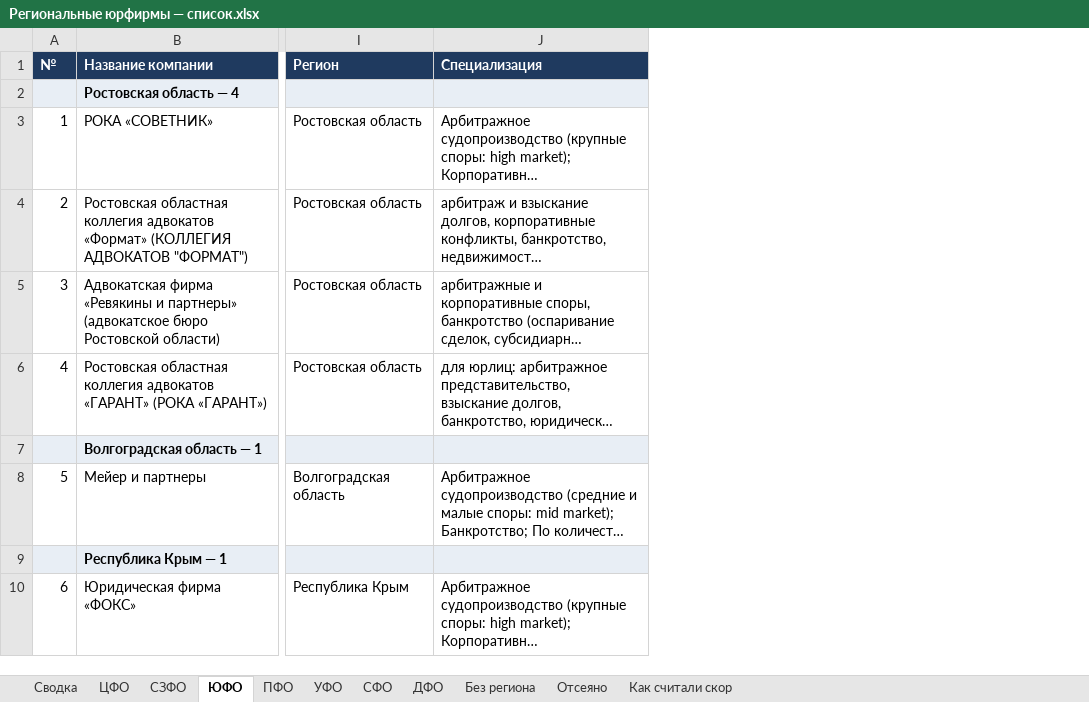
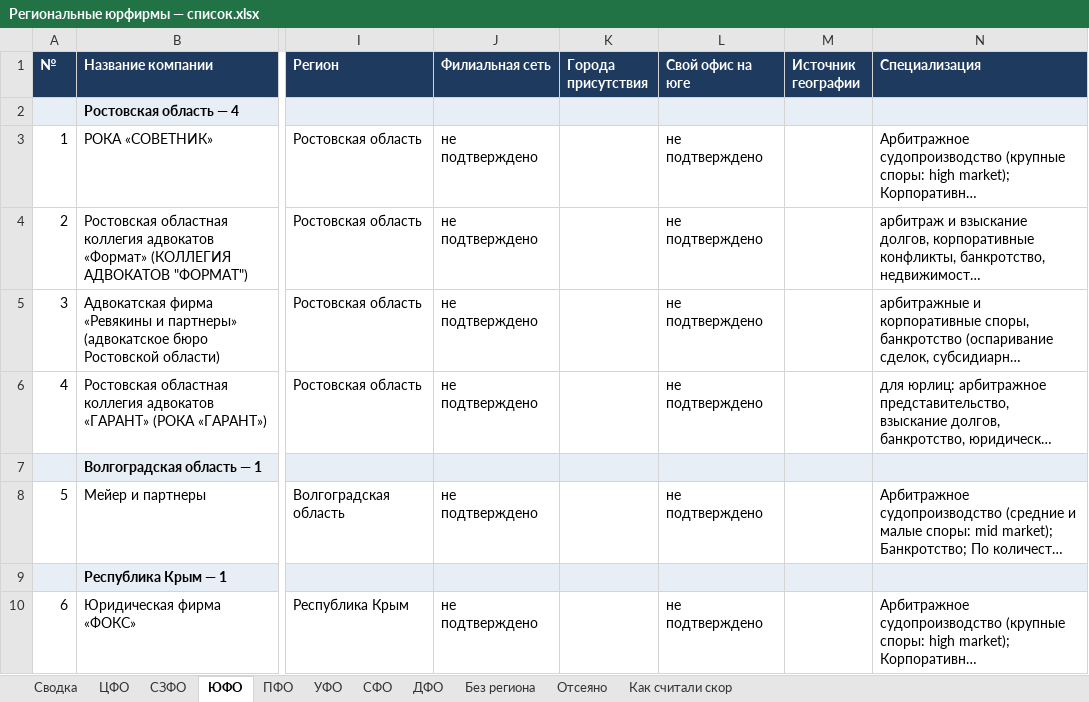
Before and after one commit to khokhlovvi/dengiipravo, an Excel workbook: 07 Партнёры/Рассылка региональным юрфирмам/Региональные юрфирмы — список.xlsx, sheet ЮФО, drawn as a sheet; only a part is shown, gaps mark what is left out; long unchanged cells end in …; values as stored, in another font and other column widths than the file's, no borders; the diff names each change by its address in the sheet, - before the commit and + after, or states it on an @@ line.

```diff
--- a/07 Партнёры/Рассылка региональным юрфирмам/Региональные юрфирмы — список.xlsx (sheet ЮФО)
+++ b/07 Партнёры/Рассылка региональным юрфирмам/Региональные юрфирмы — список.xlsx (sheet ЮФО)
+column J (Филиальная сеть), rows 3-10: не подтверждено | не подтверждено | не подтверждено | не подтверждено |  | не подтверждено |  | не подтверждено
+column K (Города присутствия), empty
+column L (Свой офис на юге), rows 3-10: не подтверждено | не подтверждено | не подтверждено | не подтверждено |  | не подтверждено |  | не подтверждено
+column M (Источник географии), empty
```
Also changed, not shown: sheet ДФО, sheet Без региона, sheet УФО, sheet СФО, sheet ПФО, sheet СЗФО, 2 more sheets.
